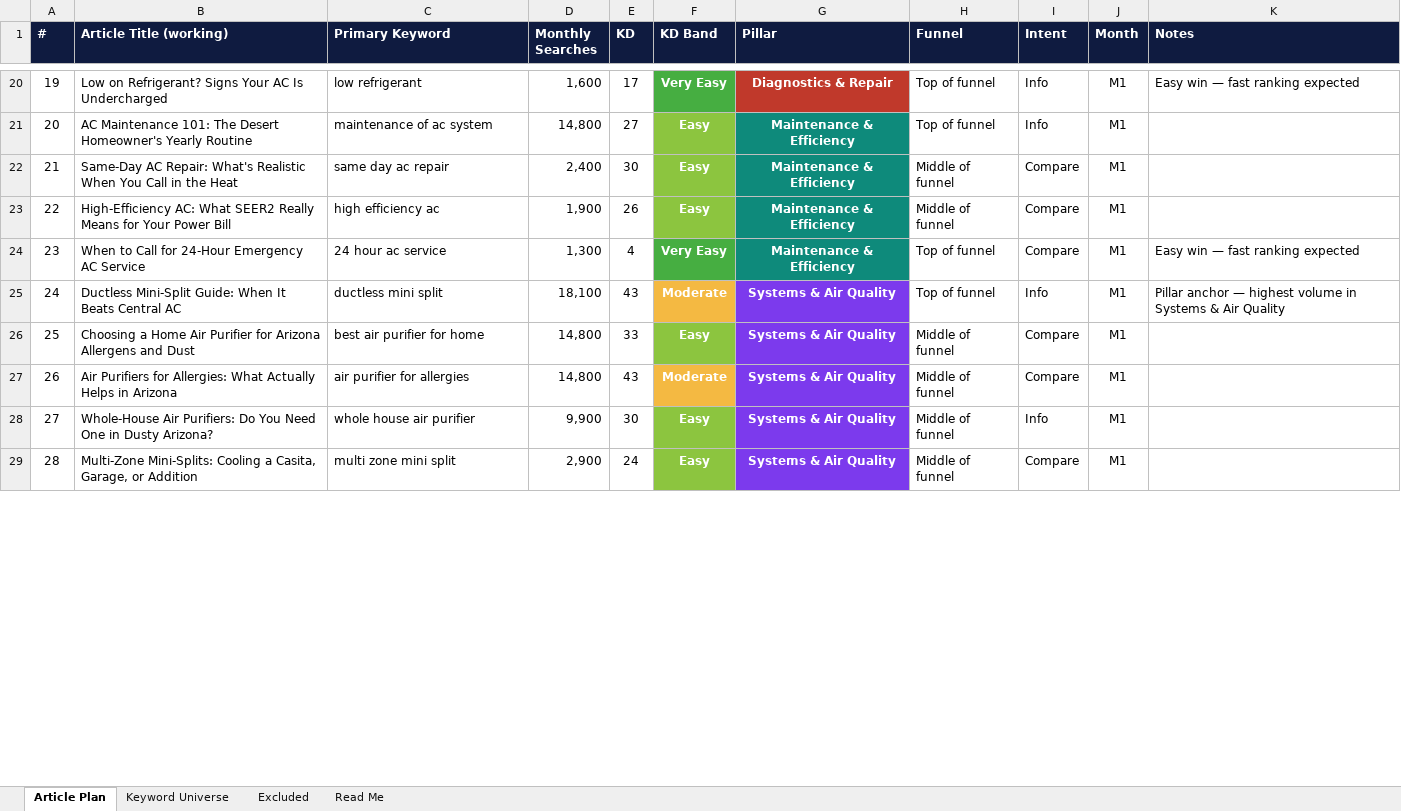
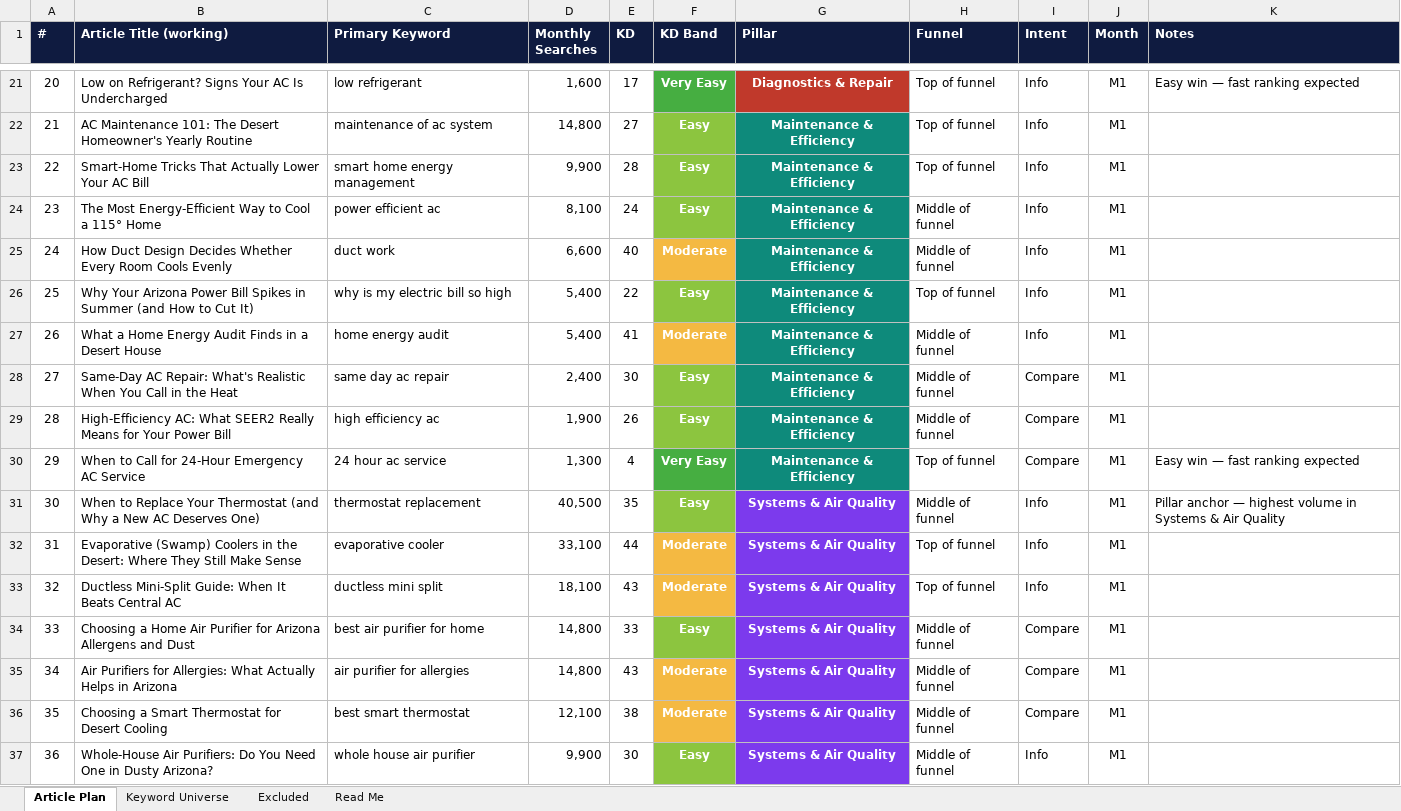
Before and after one commit to jonestj-boop/decks, an Excel workbook: decks/bradford-heating-cooling/keyword-research.xlsx, sheet Article Plan, drawn as a sheet; only a part is shown, gaps mark what is left out; the shorter side is filled out with more unchanged rows; values as stored, in another font and other column widths than the file's, no borders; addresses are those after the commit; the diff covers the shown part only; the diff names each change by its address in the sheet, - before the commit and + after, or states it on an @@ line.

```diff
--- a/decks/bradford-heating-cooling/keyword-research.xlsx (sheet Article Plan)
+++ b/decks/bradford-heating-cooling/keyword-research.xlsx (sheet Article Plan)
@@ column A (#) renumbered from row 5 down @@
+row 23: 22 | Smart-Home Tricks That Actually Lower Your AC Bill | smart home energy management | 9,900 | 28 | Easy | Maintenance & Efficiency | Top of funnel | Info | M1
+row 24: 23 | The Most Energy-Efficient Way to Cool a 115° Home | power efficient ac | 8,100 | 24 | Easy | Maintenance & Efficiency | Middle of funnel | Info | M1
+row 25: 24 | How Duct Design Decides Whether Every Room Cools Evenly | duct work | 6,600 | 40 | Moderate | Maintenance & Efficiency | Middle of funnel | Info | M1
+row 26: 25 | Why Your Arizona Power Bill Spikes in Summer (and How to Cut It) | why is my electric bill so high | 5,400 | 22 | Easy | Maintenance & Efficiency | Top of funnel | Info | M1
+row 27: 26 | What a Home Energy Audit Finds in a Desert House | home energy audit | 5,400 | 41 | Moderate | Maintenance & Efficiency | Middle of funnel | Info | M1
+row 31: 30 | When to Replace Your Thermostat (and Why a New AC Deserves One) | thermostat replacement | 40,500 | 35 | Easy | Systems & Air Quality | Middle of funnel | Info | M1 | Pillar anchor — highest volume in Systems & Air Quality
+row 32: 31 | Evaporative (Swamp) Coolers in the Desert: Where They Still Make Sense | evaporative cooler | 33,100 | 44 | Moderate | Systems & Air Quality | Top of funnel | Info | M1
-K33 (Notes): Pillar anchor — highest volume in Systems & Air Quality
+K33 (Notes): (empty)
+row 36: 35 | Choosing a Smart Thermostat for Desert Cooling | best smart thermostat | 12,100 | 38 | Moderate | Systems & Air Quality | Middle of funnel | Compare | M1
```
Also changed, not shown: 18 added rows, 2 removed rows and 5 edited cells elsewhere in this sheet, sheet Read Me, 1 other file.
